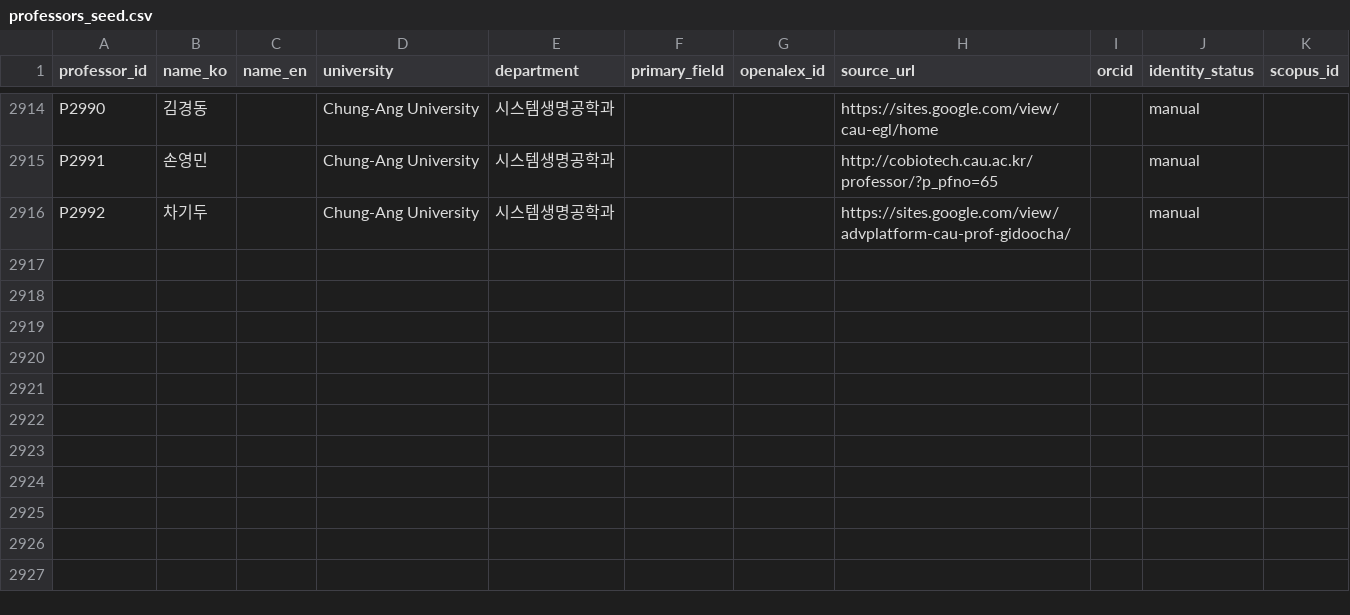
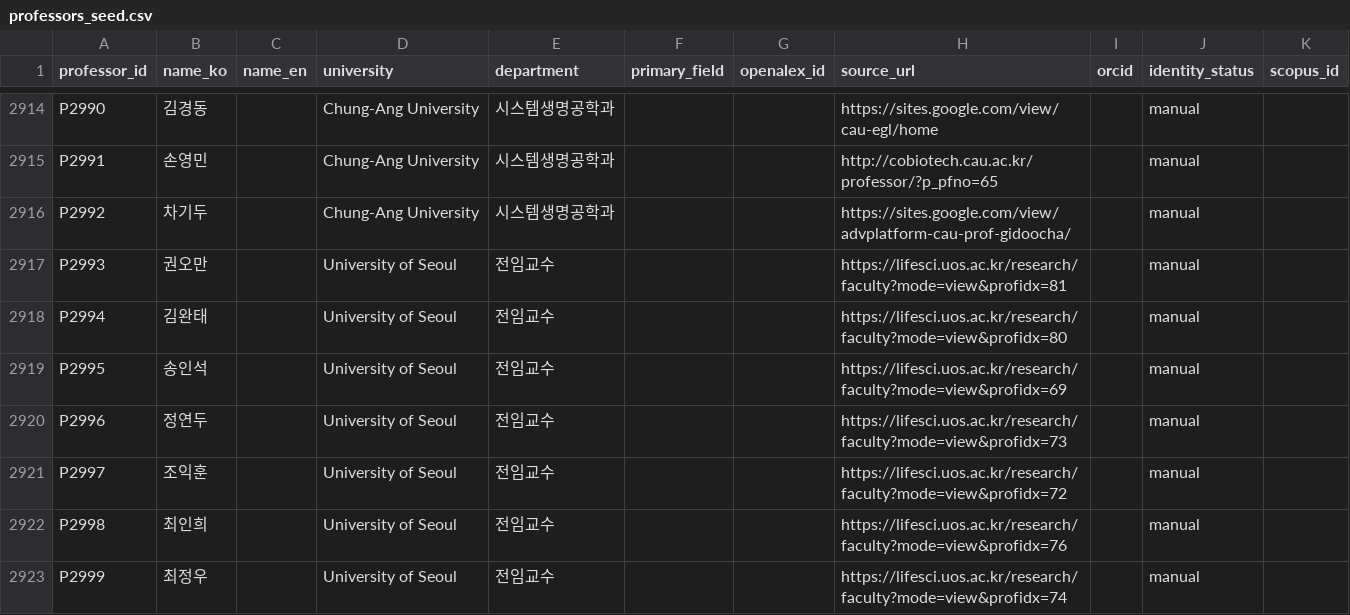
Before and after one commit to hyungjin1213-collab/about_bio, a CSV file: 0. korea bio map/data/professors_seed.csv, drawn as a sheet; only a part is shown, gaps mark what is left out; the diff names each change by its address in the sheet, - before the commit and + after, or states it on an @@ line.

```diff
--- a/0. korea bio map/data/professors_seed.csv
+++ b/0. korea bio map/data/professors_seed.csv
+row 2917: P2993 | 권오만 |  | University of Seoul | 전임교수 |  |  | https://lifesci.uos.ac.kr/research/faculty?mode=view&profidx=81 |  | manual
+row 2918: P2994 | 김완태 |  | University of Seoul | 전임교수 |  |  | https://lifesci.uos.ac.kr/research/faculty?mode=view&profidx=80 |  | manual
+row 2919: P2995 | 송인석 |  | University of Seoul | 전임교수 |  |  | https://lifesci.uos.ac.kr/research/faculty?mode=view&profidx=69 |  | manual
+row 2920: P2996 | 정연두 |  | University of Seoul | 전임교수 |  |  | https://lifesci.uos.ac.kr/research/faculty?mode=view&profidx=73 |  | manual
+row 2921: P2997 | 조익훈 |  | University of Seoul | 전임교수 |  |  | https://lifesci.uos.ac.kr/research/faculty?mode=view&profidx=72 |  | manual
+row 2922: P2998 | 최인희 |  | University of Seoul | 전임교수 |  |  | https://lifesci.uos.ac.kr/research/faculty?mode=view&profidx=76 |  | manual
+row 2923: P2999 | 최정우 |  | University of Seoul | 전임교수 |  |  | https://lifesci.uos.ac.kr/research/faculty?mode=view&profidx=74 |  | manual
```
